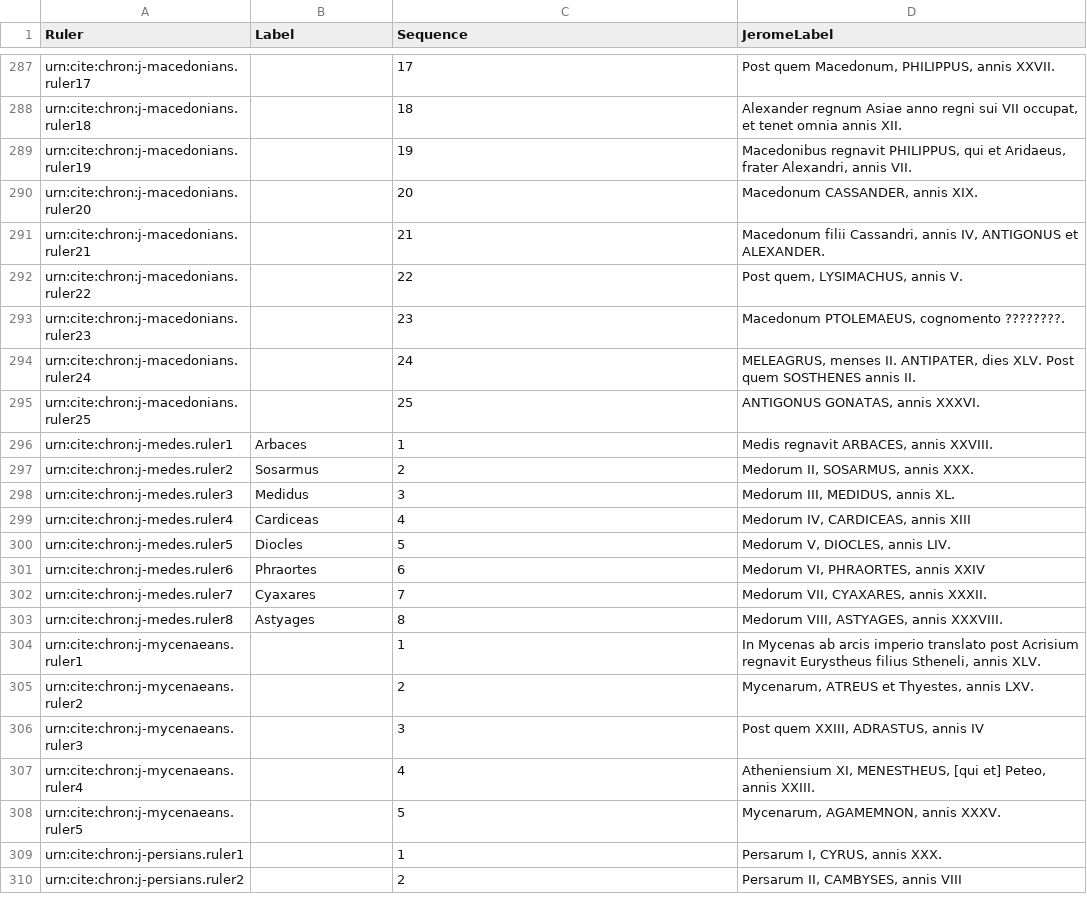
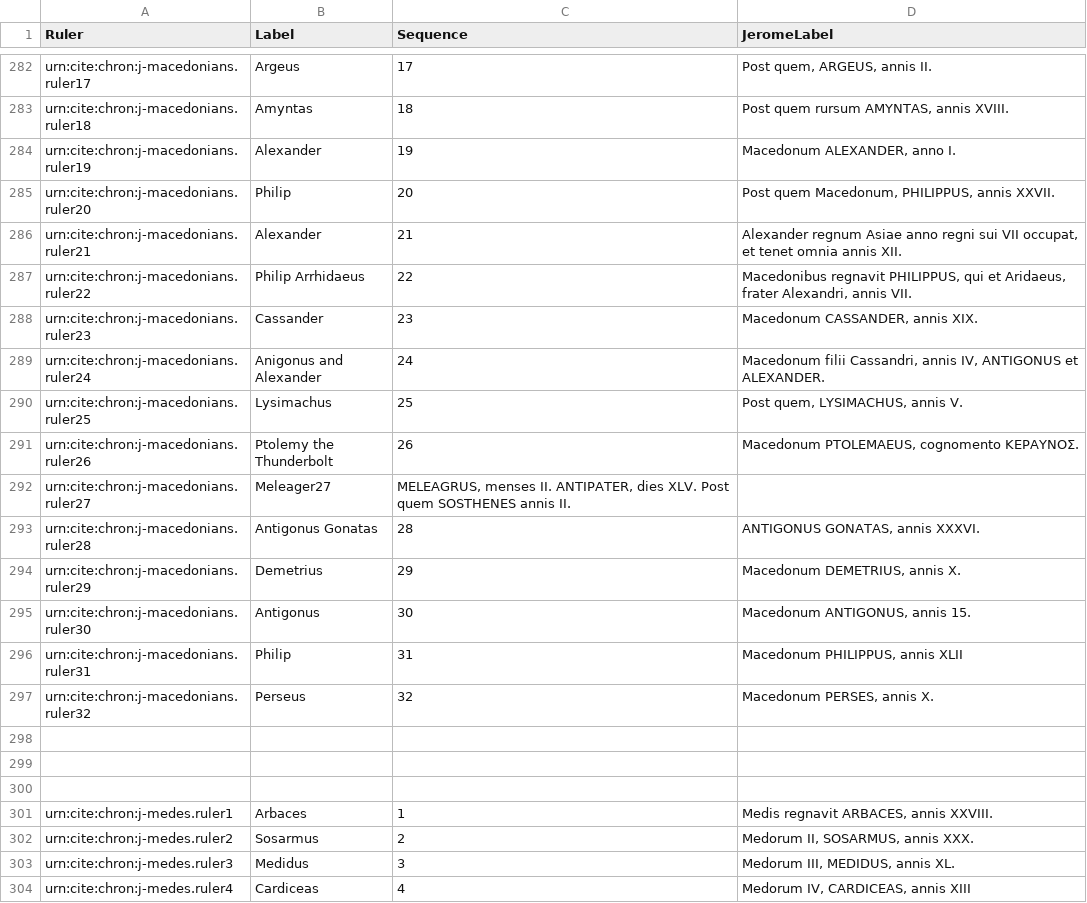
Before and after one commit to neelsmith/chronicles, a CSV file: collections/jeromeseqq.csv, drawn as a sheet; only a part is shown, gaps mark what is left out; the shorter side is filled out with more unchanged rows; addresses are those after the commit; the diff covers the shown part only; the diff names each change by its address in the sheet, - before the commit and + after, or states it on an @@ line.

Commit message:
Macedonian filum.

```diff
--- a/collections/jeromeseqq.csv
+++ b/collections/jeromeseqq.csv
-B282 (Label): (empty)
+B282 (Label): Argeus
-D282 (JeromeLabel): Post quem Macedonum, PHILIPPUS, annis XXVII.
+D282 (JeromeLabel): Post quem, ARGEUS, annis II.
-B283 (Label): (empty)
+B283 (Label): Amyntas
-D283 (JeromeLabel): Alexander regnum Asiae anno regni sui VII occupat, et tenet omnia annis XII.
+D283 (JeromeLabel): Post quem rursum AMYNTAS, annis XVIII.
-B284 (Label): (empty)
+B284 (Label): Alexander
-D284 (JeromeLabel): Macedonibus regnavit PHILIPPUS, qui et Aridaeus, frater Alexandri, annis VII.
+D284 (JeromeLabel): Macedonum ALEXANDER, anno I.
-B285 (Label): (empty)
+B285 (Label): Philip
-D285 (JeromeLabel): Macedonum CASSANDER, annis XIX.
+D285 (JeromeLabel): Post quem Macedonum, PHILIPPUS, annis XXVII.
-B286 (Label): (empty)
+B286 (Label): Alexander
-D286 (JeromeLabel): Macedonum filii Cassandri, annis IV, ANTIGONUS et ALEXANDER.
+D286 (JeromeLabel): Alexander regnum Asiae anno regni sui VII occupat, et tenet omnia annis XII.
-B287 (Label): (empty)
+B287 (Label): Philip Arrhidaeus
-D287 (JeromeLabel): Post quem, LYSIMACHUS, annis V.
+D287 (JeromeLabel): Macedonibus regnavit PHILIPPUS, qui et Aridaeus, frater Alexandri, annis VII.
-B288 (Label): (empty)
+B288 (Label): Cassander
-D288 (JeromeLabel): Macedonum PTOLEMAEUS, cognomento ????????.
+D288 (JeromeLabel): Macedonum CASSANDER, annis XIX.
-B289 (Label): (empty)
+B289 (Label): Anigonus and Alexander
-D289 (JeromeLabel): MELEAGRUS, menses II. ANTIPATER, dies XLV. Post quem SOSTHENES annis II.
+D289 (JeromeLabel): Macedonum filii Cassandri, annis IV, ANTIGONUS et ALEXANDER.
-B290 (Label): (empty)
+B290 (Label): Lysimachus
-D290 (JeromeLabel): ANTIGONUS GONATAS, annis XXXVI.
+D290 (JeromeLabel): Post quem, LYSIMACHUS, annis V.
+row 291: urn:cite:chron:j-macedonians.ruler26 | Ptolemy the Thunderbolt | 26 | Macedonum PTOLEMAEUS, cognomento ΚΕΡΑΥΝΟΣ.
+row 292: urn:cite:chron:j-macedonians.ruler27 | Meleager27 | MELEAGRUS, menses II. ANTIPATER, dies XLV. Post quem SOSTHENES annis II.
+row 293: urn:cite:chron:j-macedonians.ruler28 | Antigonus Gonatas | 28 | ANTIGONUS GONATAS, annis XXXVI.
+row 294: urn:cite:chron:j-macedonians.ruler29 | Demetrius | 29 | Macedonum DEMETRIUS, annis X.
+row 295: urn:cite:chron:j-macedonians.ruler30 | Antigonus | 30 | Macedonum ANTIGONUS, annis 15.
+row 296: urn:cite:chron:j-macedonians.ruler31 | Philip | 31 | Macedonum PHILIPPUS, annis XLII
+row 297: urn:cite:chron:j-macedonians.ruler32 | Perseus | 32 | Macedonum PERSES, annis X.
+row 298: (empty)
+row 299: (empty)
+row 300: (empty)
```
Also changed, not shown: 5 removed rows and 28 edited cells elsewhere in this file.
